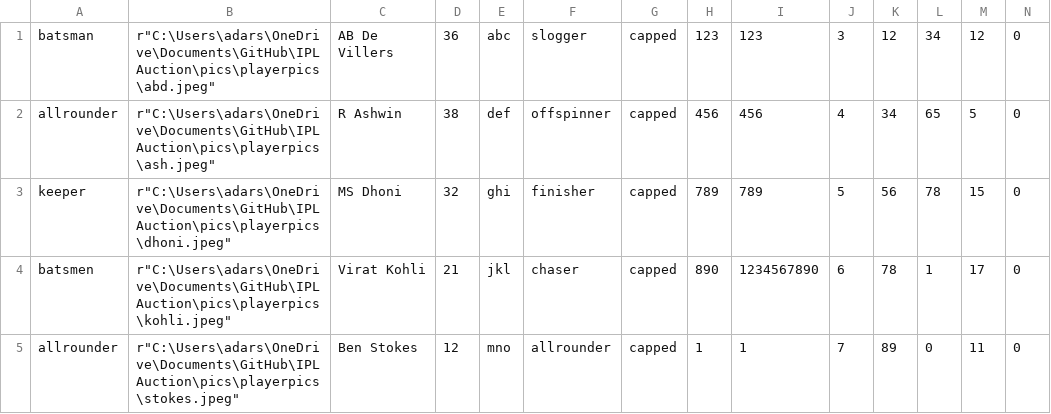
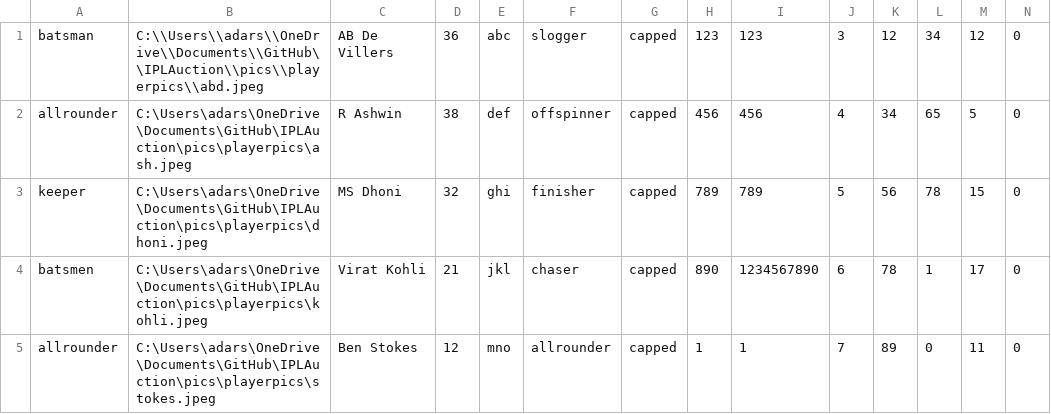
Before and after one commit to Pabsthegreat/IPLAuction, a CSV file: data/player_data.csv, drawn as a sheet.

```diff
--- a/data/player_data.csv
+++ b/data/player_data.csv
@@ -1,5 +1,5 @@
-batsman,"r""C:\Users\adars\OneDrive\Documents\GitHub\IPLAuction\pics\playerpics\abd.jpeg""",AB De Villers,36,abc,slogger,capped,123,123,3,12,34,12,0
-allrounder,"r""C:\Users\adars\OneDrive\Documents\GitHub\IPLAuction\pics\playerpics\ash.jpeg""",R Ashwin,38,def,offspinner,capped,456,456,4,34,65,5,0
-keeper,"r""C:\Users\adars\OneDrive\Documents\GitHub\IPLAuction\pics\playerpics\dhoni.jpeg""",MS Dhoni,32,ghi,finisher,capped,789,789,5,56,78,15,0
-batsmen,"r""C:\Users\adars\OneDrive\Documents\GitHub\IPLAuction\pics\playerpics\kohli.jpeg""",Virat Kohli,21,jkl,chaser,capped,890,1234567890,6,78,1,17,0
-allrounder,"r""C:\Users\adars\OneDrive\Documents\GitHub\IPLAuction\pics\playerpics\stokes.jpeg""",Ben Stokes,12,mno,allrounder,capped,1,1,7,89,0,11,0
+batsman,"C:\\Users\\adars\\OneDrive\\Documents\\GitHub\\IPLAuction\\pics\\playerpics\\abd.jpeg",AB De Villers,36,abc,slogger,capped,123,123,3,12,34,12,0
+allrounder,"C:\Users\adars\OneDrive\Documents\GitHub\IPLAuction\pics\playerpics\ash.jpeg",R Ashwin,38,def,offspinner,capped,456,456,4,34,65,5,0
+keeper,"C:\Users\adars\OneDrive\Documents\GitHub\IPLAuction\pics\playerpics\dhoni.jpeg",MS Dhoni,32,ghi,finisher,capped,789,789,5,56,78,15,0
+batsmen,"C:\Users\adars\OneDrive\Documents\GitHub\IPLAuction\pics\playerpics\kohli.jpeg",Virat Kohli,21,jkl,chaser,capped,890,1234567890,6,78,1,17,0
+allrounder,"C:\Users\adars\OneDrive\Documents\GitHub\IPLAuction\pics\playerpics\stokes.jpeg",Ben Stokes,12,mno,allrounder,capped,1,1,7,89,0,11,0
```
Also changed, not shown: 3 other files.
